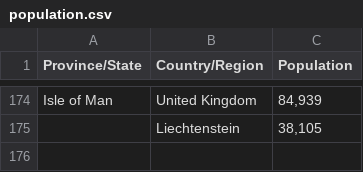
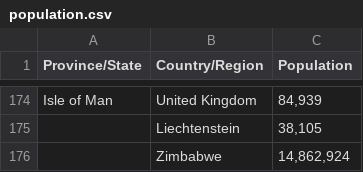
Before and after one commit to jpacerqueira-zz/project_lost_saturn, a CSV file: notebooks/covid19/data/population.csv, drawn as a sheet; only a part is shown, gaps mark what is left out; the diff names each change by its address in the sheet, - before the commit and + after, or states it on an @@ line.

```diff
--- a/notebooks/covid19/data/population.csv
+++ b/notebooks/covid19/data/population.csv
+row 176:  | Zimbabwe | 14,862,924
```
Also changed, not shown: notebooks/covid19/data/p+21_confirmed_daily.csv, 46 other files.
